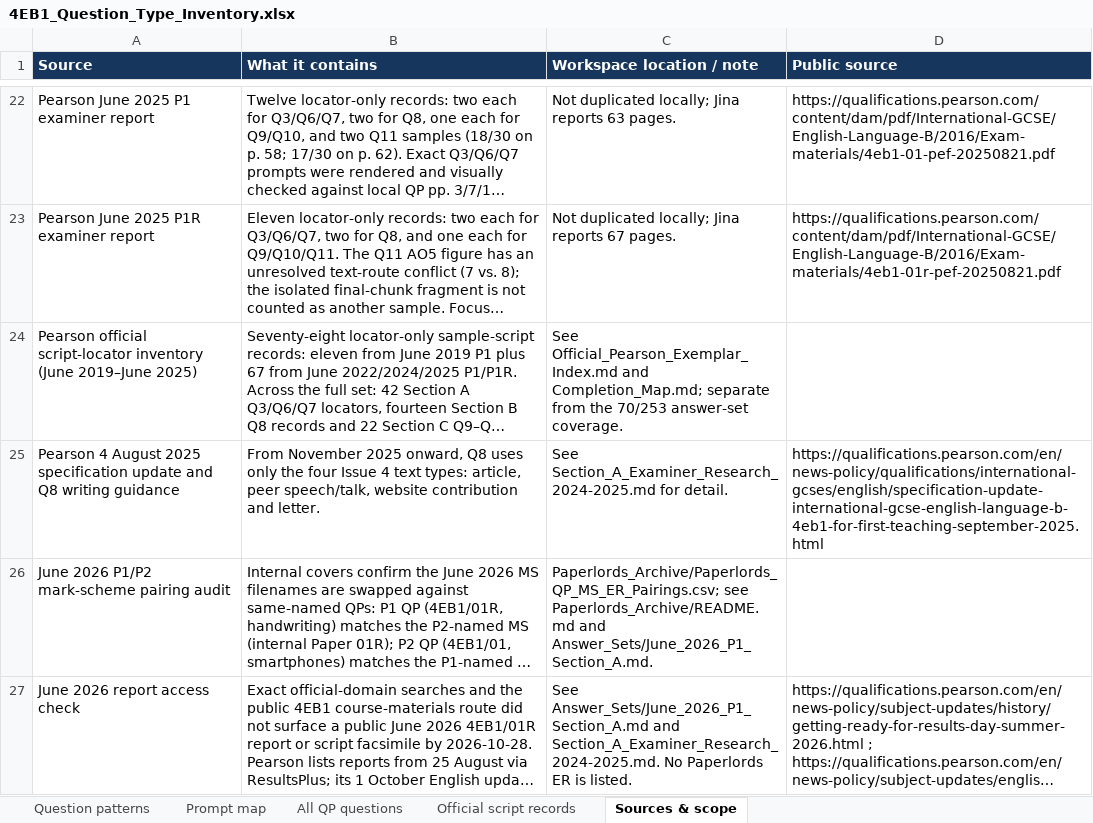
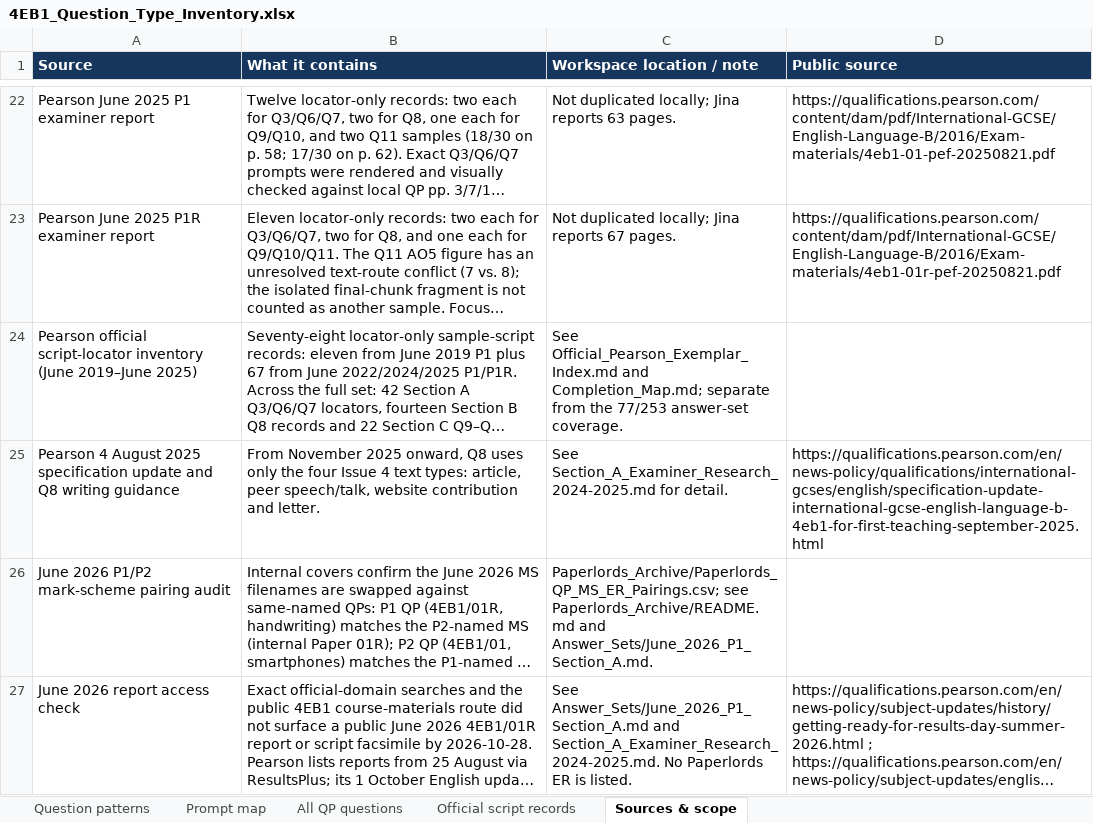
Before and after one commit to MythicalXenos/IGCSE-Omega, an Excel workbook: English_Answer_Bank/4EB1_Question_Type_Inventory.xlsx, sheet Sources & scope, drawn as a sheet; only a part is shown, gaps mark what is left out; long unchanged cells end in …; values as stored, in another font and other column widths than the file's, no borders; table styles not drawn; the diff covers the shown part only; the diff names each change by its address in the sheet, - before the commit and + after, or states it on an @@ line.

```diff
--- a/English_Answer_Bank/4EB1_Question_Type_Inventory.xlsx (sheet Sources & scope)
+++ b/English_Answer_Bank/4EB1_Question_Type_Inventory.xlsx (sheet Sources & scope)
-C24 (Workspace location / note): …from the 70/253 answer-set coverage.
+C24 (Workspace location / note): …from the 77/253 answer-set coverage.
```
Also changed, not shown: 1 added row and 1 edited cell elsewhere in this sheet, sheet All QP questions, 13 other files.
